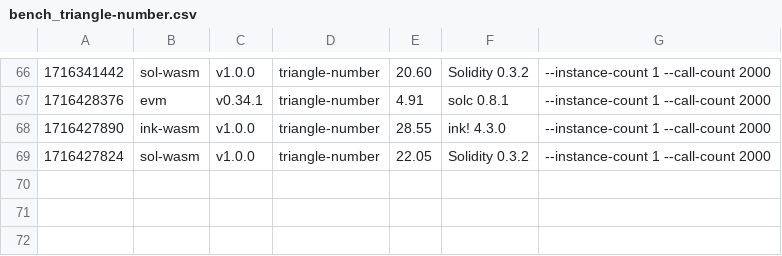
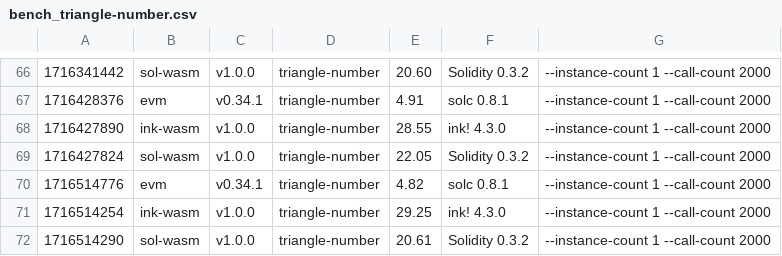
Before and after one commit to paritytech/smart-bench, a CSV file: bench_triangle-number.csv, drawn as a sheet; only a part is shown, gaps mark what is left out; the diff names each change by its address in the sheet, - before the commit and + after, or states it on an @@ line.

```diff
--- a/bench_triangle-number.csv
+++ b/bench_triangle-number.csv
+row 70: 1716514776 | evm | v0.34.1 | triangle-number | 4.82 | solc 0.8.1 | --instance-count 1 --call-count 2000
+row 71: 1716514254 | ink-wasm | v1.0.0 | triangle-number | 29.25 | ink! 4.3.0 | --instance-count 1 --call-count 2000
+row 72: 1716514290 | sol-wasm | v1.0.0 | triangle-number | 20.61 | Solidity 0.3.2 | --instance-count 1 --call-count 2000
```
Also changed, not shown: bench_erc20.csv, bench_flipper.csv, 7 other files.
